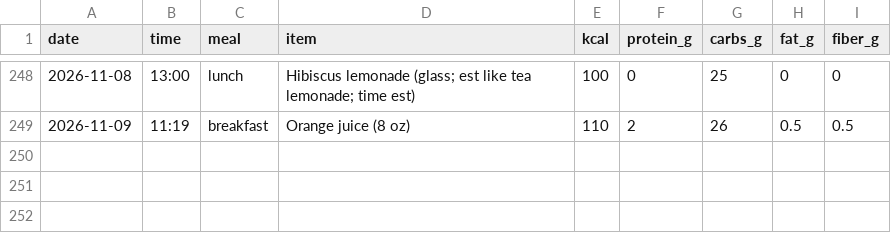
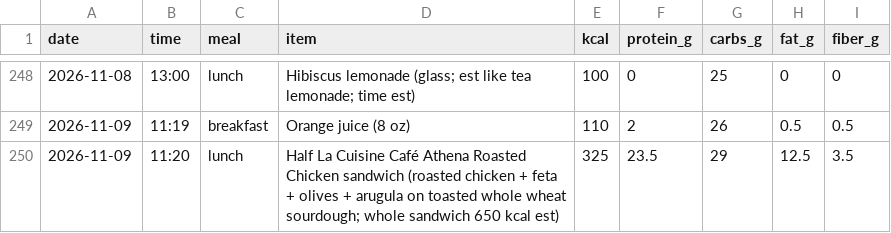
Before and after one commit to pondorasti/alexandru, a CSV file: apps/macro/content/meals.csv, drawn as a sheet; only a part is shown, gaps mark what is left out; the diff names each change by its address in the sheet, - before the commit and + after, or states it on an @@ line.

```diff
--- a/apps/macro/content/meals.csv
+++ b/apps/macro/content/meals.csv
+row 250: 2026-11-09 | 11:20 | lunch | Half La Cuisine Café Athena Roasted Chicken sandwich (roasted chicken + feta + olives + arugula on toasted whole wheat sourdough; whole sandwich 650 kcal est) | 325 | 23.5 | 29 | 12.5 | 3.5
```
